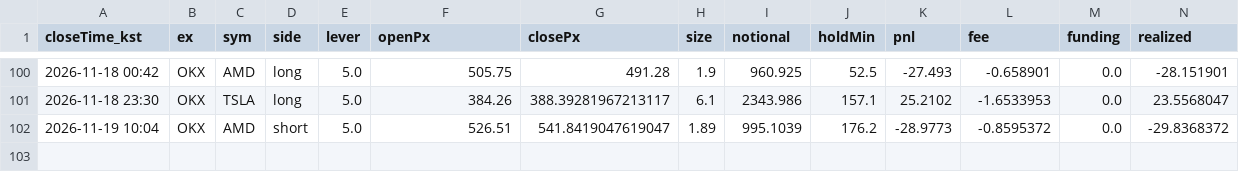
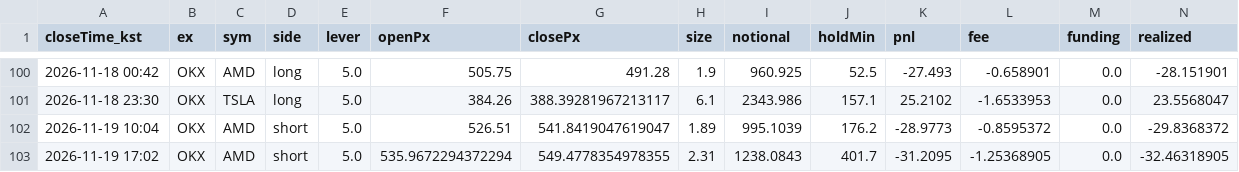
Before and after one commit to suchulkim/Trader_KIM, a CSV file: journal_trades.csv, drawn as a sheet; only a part is shown, gaps mark what is left out; rows hold the shown columns only; the diff names each change by its address in the sheet, - before the commit and + after, or states it on an @@ line.

```diff
--- a/journal_trades.csv
+++ b/journal_trades.csv
+row 103: 2026-11-19 17:02 | OKX | AMD | short | 5.0 | 535.9672294372294 | 549.4778354978355 | 2.31 | 1238.0843 | 401.7 | -31.2095 | -1.25368905 | 0.0 | -32.46318905
```
Also changed, not shown: 2 other files.
